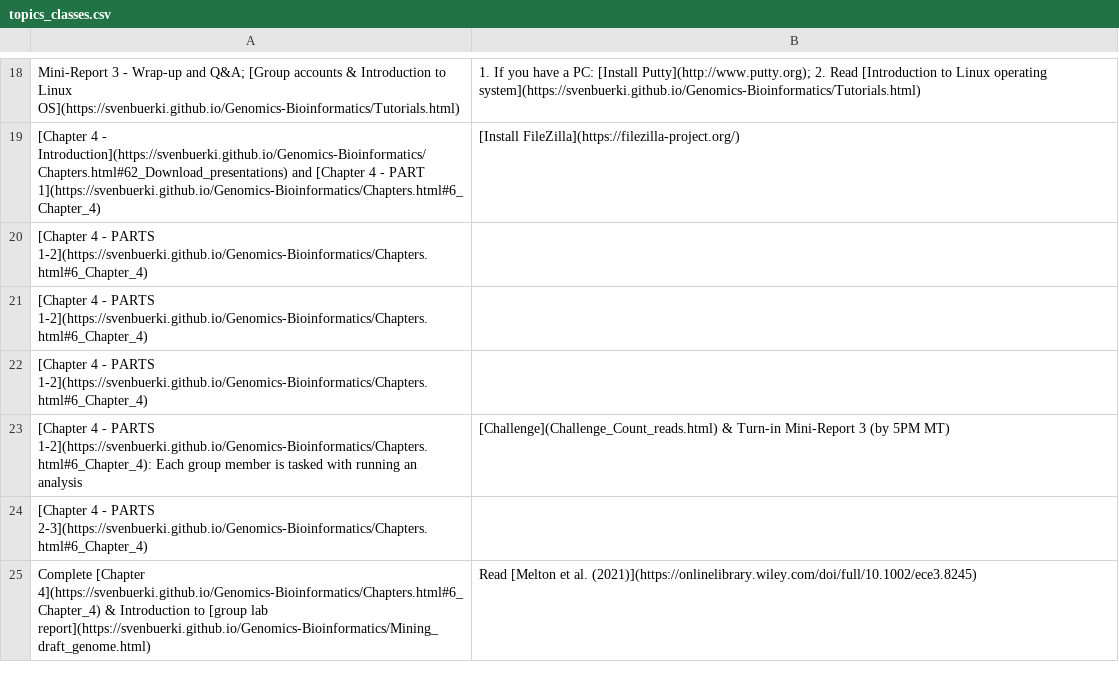
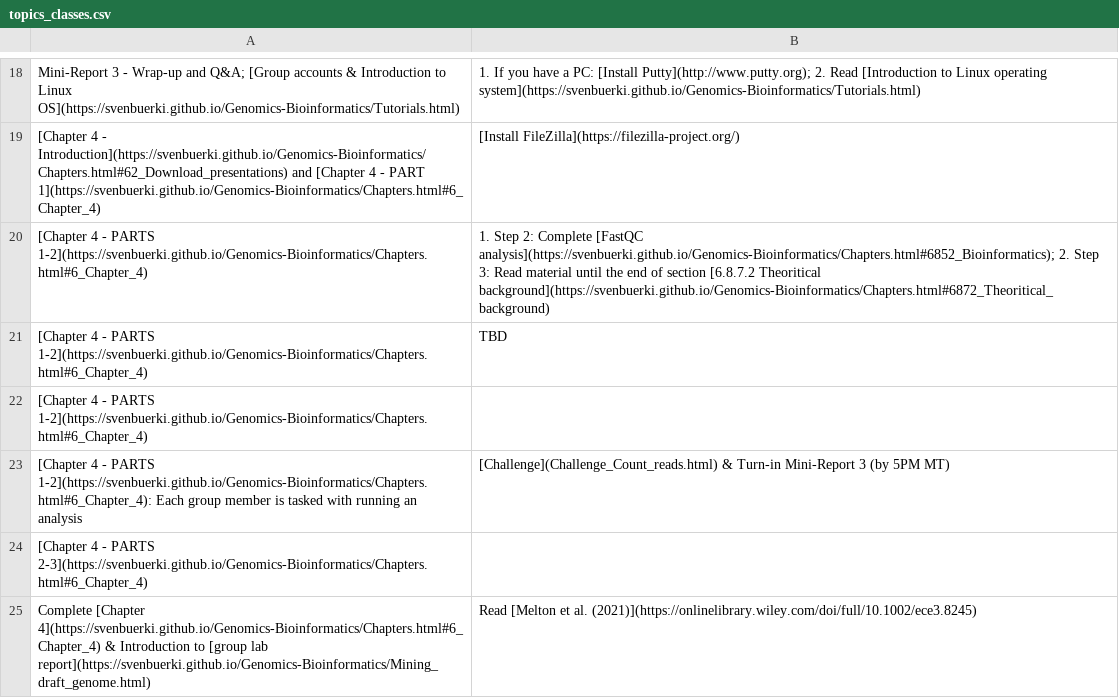
Before and after one commit to svenbuerki/Genomics-Bioinformatics, a CSV file: Data/topics_classes.csv, drawn as a sheet; only a part is shown, gaps mark what is left out.

```diff
--- a/Data/topics_classes.csv
+++ b/Data/topics_classes.csv
@@ -21,4 +21,4 @@ Mini-Report 3 - Wrap-up and Q&A; [Group accounts & Introduction to Linux OS](htt
 [Chapter 4 - Introduction](https://svenbuerki.github.io/Genomics-Bioinformatics/Chapters.html#62_Download_presentations) and [Chapter 4 - PART 1](https://svenbuerki.github.io/Genomics-Bioinformatics/Chapters.html#6_Chapter_4),[Install FileZilla](https://filezilla-project.org/)
-[Chapter 4 - PARTS 1-2](https://svenbuerki.github.io/Genomics-Bioinformatics/Chapters.html#6_Chapter_4),
-[Chapter 4 - PARTS 1-2](https://svenbuerki.github.io/Genomics-Bioinformatics/Chapters.html#6_Chapter_4),
+[Chapter 4 - PARTS 1-2](https://svenbuerki.github.io/Genomics-Bioinformatics/Chapters.html#6_Chapter_4),1. Step 2: Complete [FastQC analysis](https://svenbuerki.github.io/Genomics-Bioinformatics/Chapters.html#6852_Bioinformatics); 2. Step 3: Read material until the end of section [6.8.7.2 Theoritical background](https://svenbuerki.github.io/Genomics-Bioinformatics/Chapters.html#6872_Theoritical_background)
+[Chapter 4 - PARTS 1-2](https://svenbuerki.github.io/Genomics-Bioinformatics/Chapters.html#6_Chapter_4),TBD
 [Chapter 4 - PARTS 1-2](https://svenbuerki.github.io/Genomics-Bioinformatics/Chapters.html#6_Chapter_4),
```
Also changed, not shown: 1 other file.
